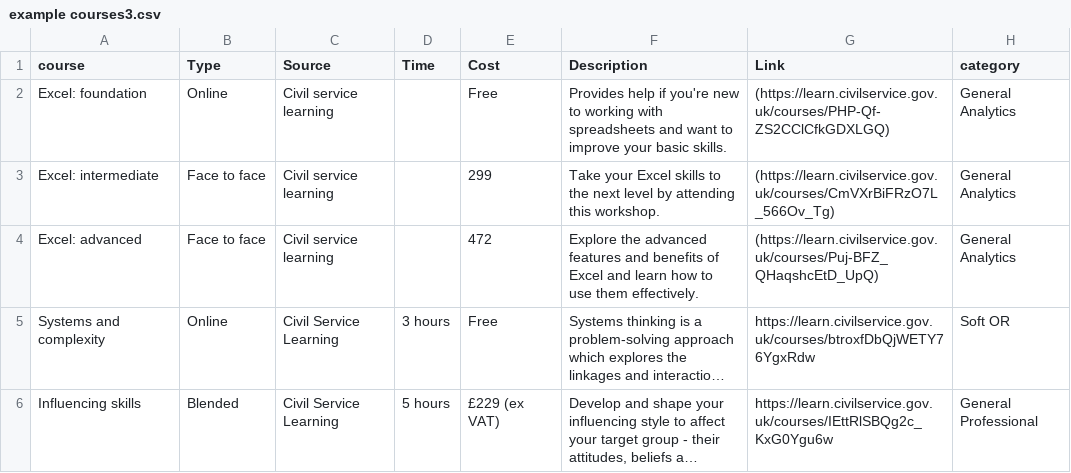
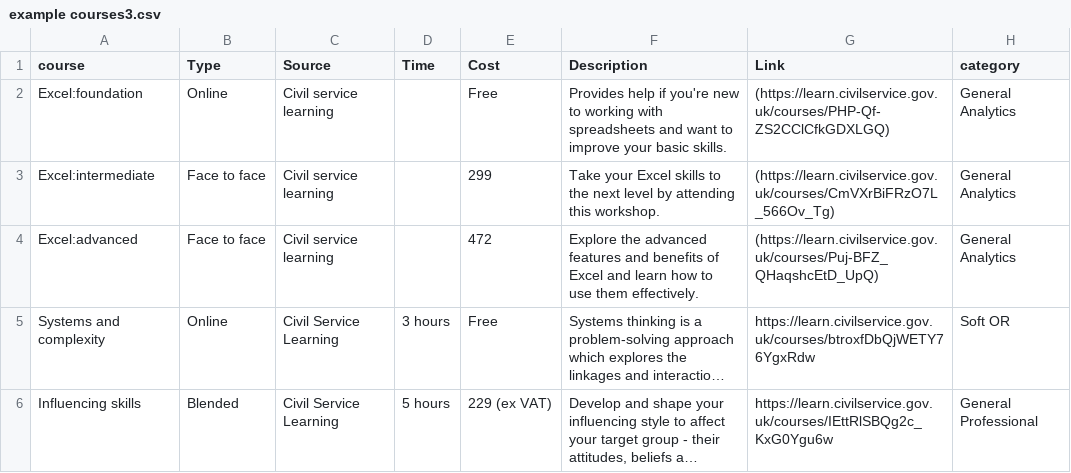
Before and after one commit to GORSlearningdevelopmentpages/GORSlearningdevelopmentpages.github.io, a CSV file: Courses/example courses3.csv, drawn as a sheet; long unchanged cells end in …; the diff names each change by its address in the sheet, - before the commit and + after, or states it on an @@ line.

Commit message:
removed unread symbols from courses list

```diff
--- a/Courses/example courses3.csv
+++ b/Courses/example courses3.csv
-A2 (course): Excel: foundation
+A2 (course): Excel:foundation
-A3 (course): Excel: intermediate
+A3 (course): Excel:intermediate
-A4 (course): Excel: advanced
+A4 (course): Excel:advanced
-E6 (Cost): £229 (ex VAT)
+E6 (Cost): 229 (ex VAT)
```
